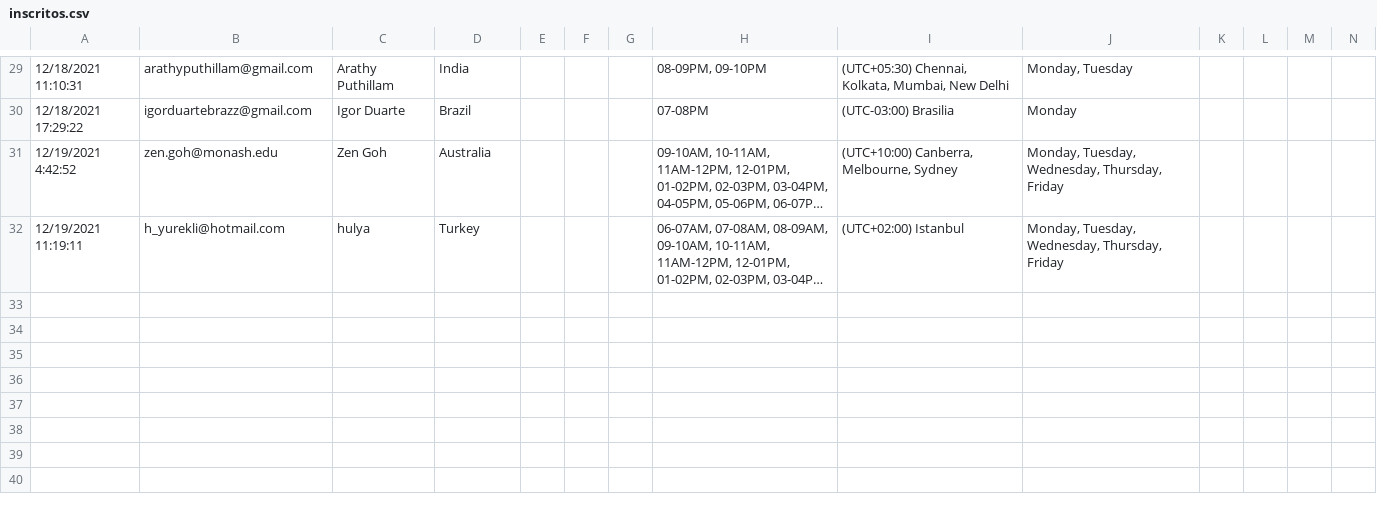
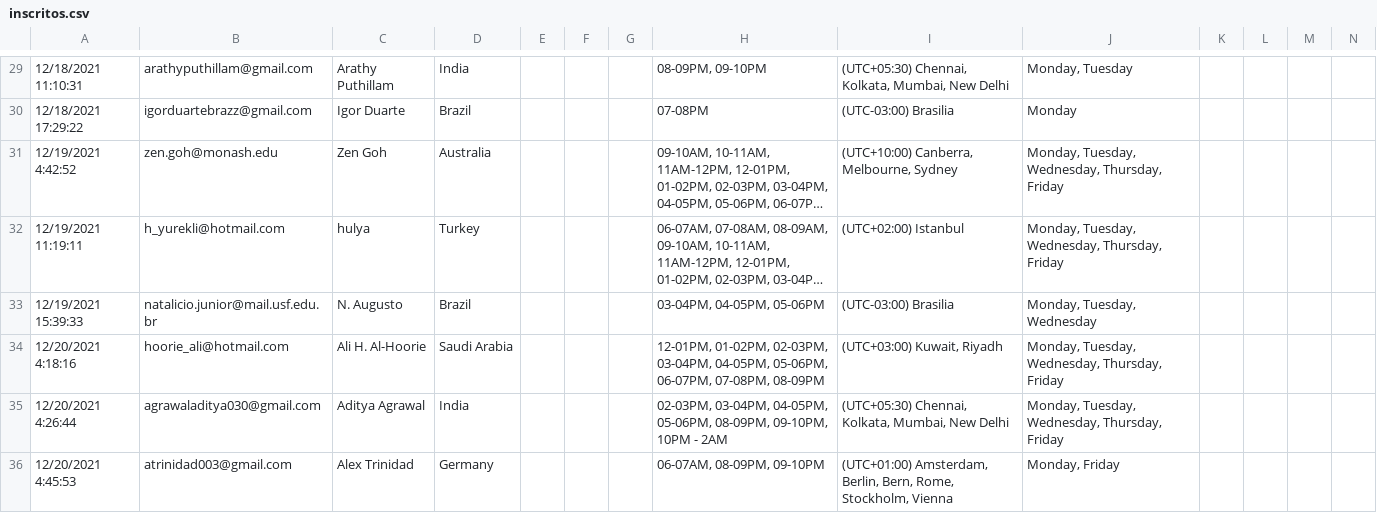
Before and after one commit to marwincarmo/measurement-study-group, a CSV file: inscritos.csv, drawn as a sheet; only a part is shown, gaps mark what is left out; long unchanged cells end in …; rows hold the shown columns only; the diff names each change by its address in the sheet, - before the commit and + after, or states it on an @@ line.

```diff
--- a/inscritos.csv
+++ b/inscritos.csv
+row 33: 12/19/2021 15:39:33 | natalicio.junior@mail.usf.edu.br | N. Augusto | Brazil |  |  |  | 03-04PM, 04-05PM, 05-06PM | (UTC-03:00) Brasilia | Monday, Tuesday, Wednesday
+row 34: 12/20/2021 4:18:16 | hoorie_ali@hotmail.com | Ali H. Al-Hoorie | Saudi Arabia |  |  |  | 12-01PM, 01-02PM, 02-03PM, 03-04PM, 04-05PM, 05-06PM, 06-07PM, 07-08PM, 08-09PM | (UTC+03:00) Kuwait, Riyadh | Monday, Tuesday, Wednesday, Thursday, Friday
+row 35: 12/20/2021 4:26:44 | agrawaladitya030@gmail.com | Aditya Agrawal | India |  |  |  | 02-03PM, 03-04PM, 04-05PM, 05-06PM, 08-09PM, 09-10PM, 10PM - 2AM | (UTC+05:30) Chennai, Kolkata, Mumbai, New Delhi | Monday, Tuesday, Wednesday, Thursday, Friday
+row 36: 12/20/2021 4:45:53 | atrinidad003@gmail.com | Alex Trinidad | Germany |  |  |  | 06-07AM, 08-09PM, 09-10PM | (UTC+01:00) Amsterdam, Berlin, Bern, Rome, Stockholm, Vienna | Monday, Friday
```
Also changed, not shown: 1 other file.
